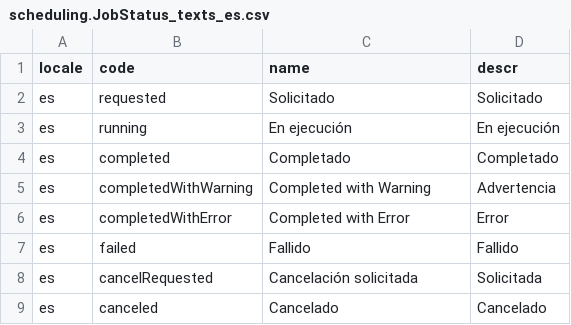
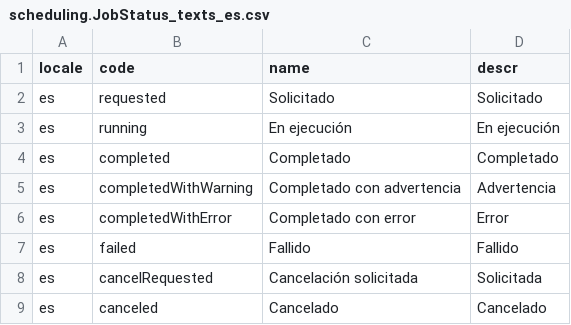
Before and after one commit to cap-js-community/sap-afc-sdk, a CSV file: db/data/scheduling.JobStatus_texts_es.csv, drawn as a sheet.

```diff
--- a/db/data/scheduling.JobStatus_texts_es.csv
+++ b/db/data/scheduling.JobStatus_texts_es.csv
@@ -4,4 +4,4 @@ locale;code;name;descr
 "es";completed;Completado;Completado
-"es";completedWithWarning;Completed with Warning;Advertencia
-"es";completedWithError;Completed with Error;Error
+"es";completedWithWarning;Completado con advertencia;Advertencia
+"es";completedWithError;Completado con error;Error
 "es";failed;Fallido;Fallido
```
Also changed, not shown: db/data/scheduling.JobStatus_texts_bg.csv, db/data/scheduling.JobStatus_texts_fr.csv, 16 other files.
